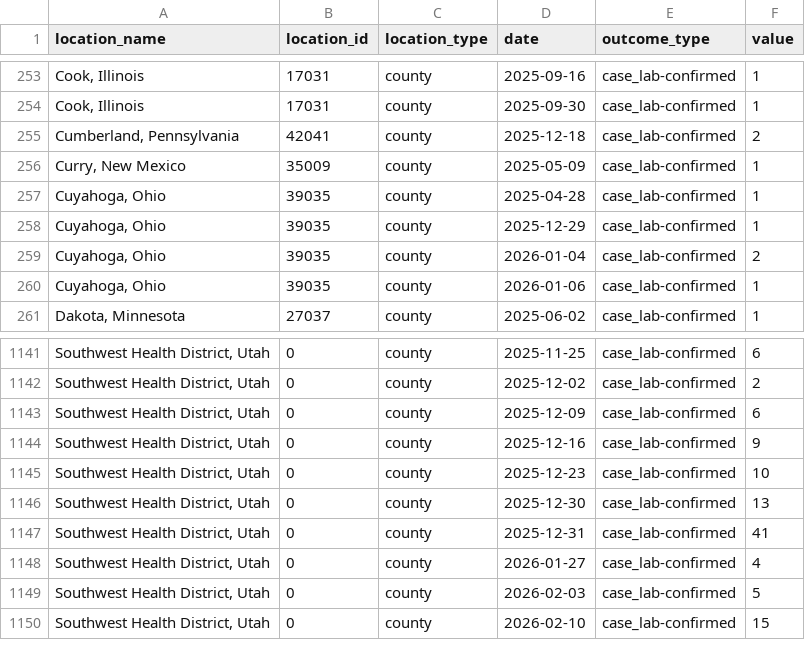
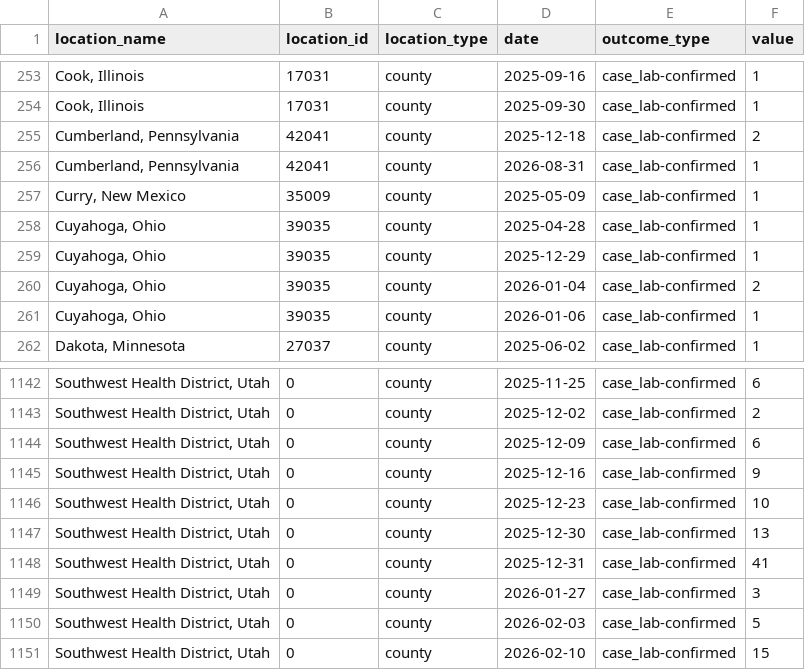
Before and after one commit to CSSEGISandData/measles_data, a CSV file: measles_county_all_updates.csv, drawn as a sheet; only a part is shown, gaps mark what is left out.

```diff
--- a/measles_county_all_updates.csv
+++ b/measles_county_all_updates.csv
@@ -255,2 +255,3 @@ location_name,location_id,location_type,date,outcome_type,value
 "Cumberland, Pennsylvania",42041,county,2025-12-18,case_lab-confirmed,2
+"Cumberland, Pennsylvania",42041,county,2026-08-31,case_lab-confirmed,1
 "Curry, New Mexico",35009,county,2025-05-09,case_lab-confirmed,1
@@ -1147,3 +1148,3 @@ location_name,location_id,location_type,date,outcome_type,value
 "Southwest Health District, Utah",0,county,2025-12-31,case_lab-confirmed,41
-"Southwest Health District, Utah",0,county,2026-01-27,case_lab-confirmed,4
+"Southwest Health District, Utah",0,county,2026-01-27,case_lab-confirmed,3
 "Southwest Health District, Utah",0,county,2026-02-03,case_lab-confirmed,5
```
Also changed, not shown: Top_states_time_series.csv, measles_county_all_updates_detailed.csv.
